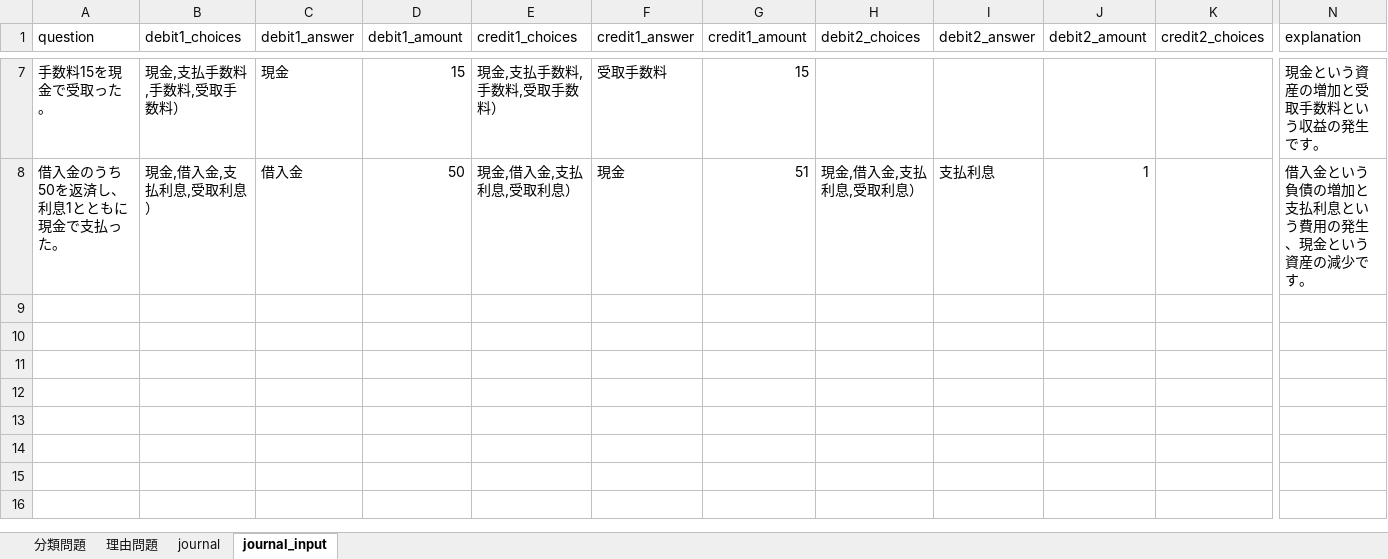
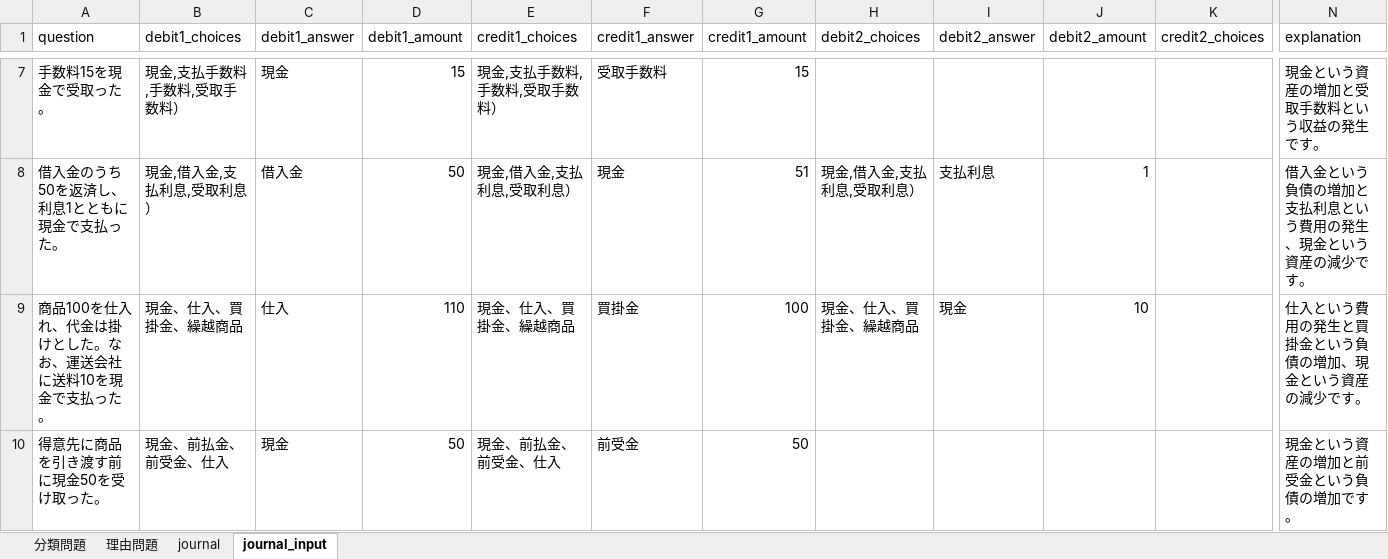
Before and after one commit to torajonosuke/bokiapp, an Excel workbook: material_boki3.xlsx, sheet journal_input, drawn as a sheet; only a part is shown, gaps mark what is left out; values as stored, in another font and other column widths than the file's, no borders; rows hold the shown columns only; the diff names each change by its address in the sheet, - before the commit and + after, or states it on an @@ line.

```diff
--- a/material_boki3.xlsx (sheet journal_input)
+++ b/material_boki3.xlsx (sheet journal_input)
+row 9: 商品100を仕入れ、代金は掛けとした。なお、運送会社に送料10を現金で支払った。 | 現金、仕入、買掛金、繰越商品 | 仕入 | 110 | 現金、仕入、買掛金、繰越商品 | 買掛金 | 100 | 現金、仕入、買掛金、繰越商品 | 現金 | 10 |  | 仕入という費用の発生と買掛金という負債の増加、現金という資産の減少です。
+row 10: 得意先に商品を引き渡す前に現金50を受け取った。 | 現金、前払金、前受金、仕入 | 現金 | 50 | 現金、前払金、前受金、仕入 | 前受金 | 50 |  |  |  |  | 現金という資産の増加と前受金という負債の増加です。
```
Also changed, not shown: sheet 分類問題.
